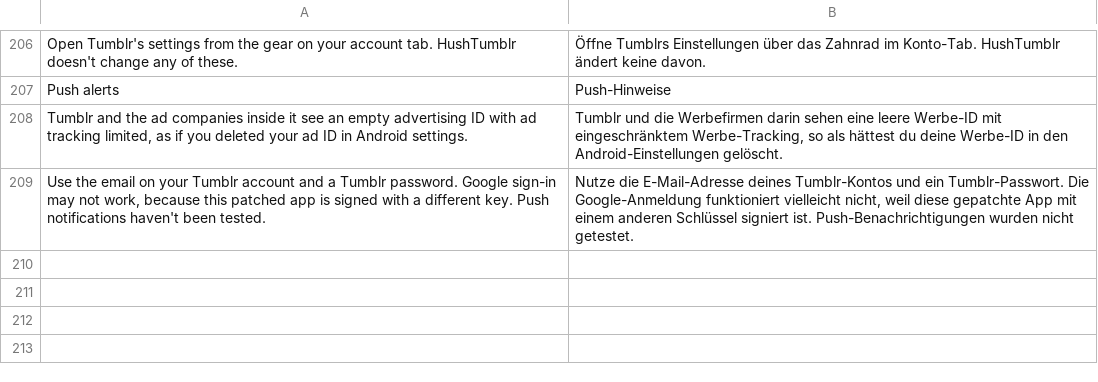
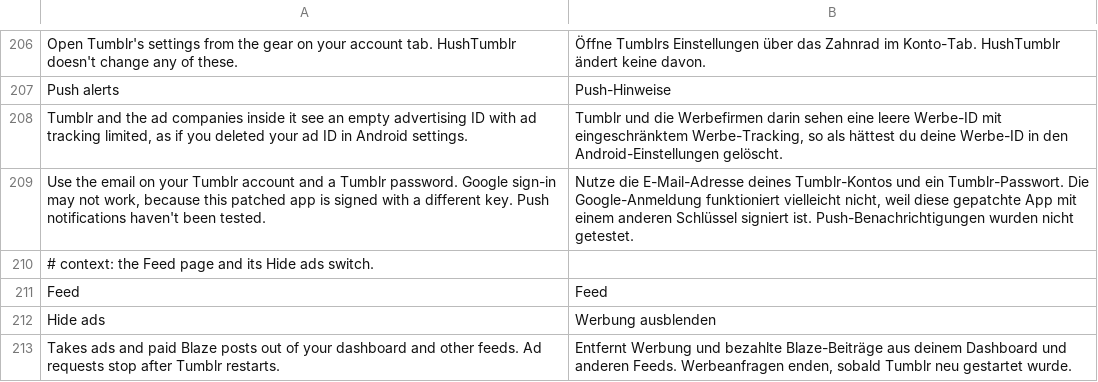
Before and after one commit to SysAdminDoc/HushTumblr, a TSV file: extensions/shared/library/src/main/l10n/de.tsv, drawn as a sheet; only a part is shown, gaps mark what is left out; the diff names each change by its address in the sheet, - before the commit and + after, or states it on an @@ line.

```diff
--- a/extensions/shared/library/src/main/l10n/de.tsv
+++ b/extensions/shared/library/src/main/l10n/de.tsv
+row 210: # context: the Feed page and its Hide ads switch.
+row 211: Feed | Feed
+row 212: Hide ads | Werbung ausblenden
+row 213: Takes ads and paid Blaze posts out of your dashboard and other feeds. Ad requests stop after Tumblr restarts. | Entfernt Werbung und bezahlte Blaze-Beiträge aus deinem Dashboard und anderen Feeds. Werbeanfragen enden, sobald Tumblr neu gestartet wurde.
```
Also changed, not shown: extensions/shared/library/src/main/l10n/es.tsv, extensions/shared/library/src/main/l10n/in.tsv, 32 other files.
